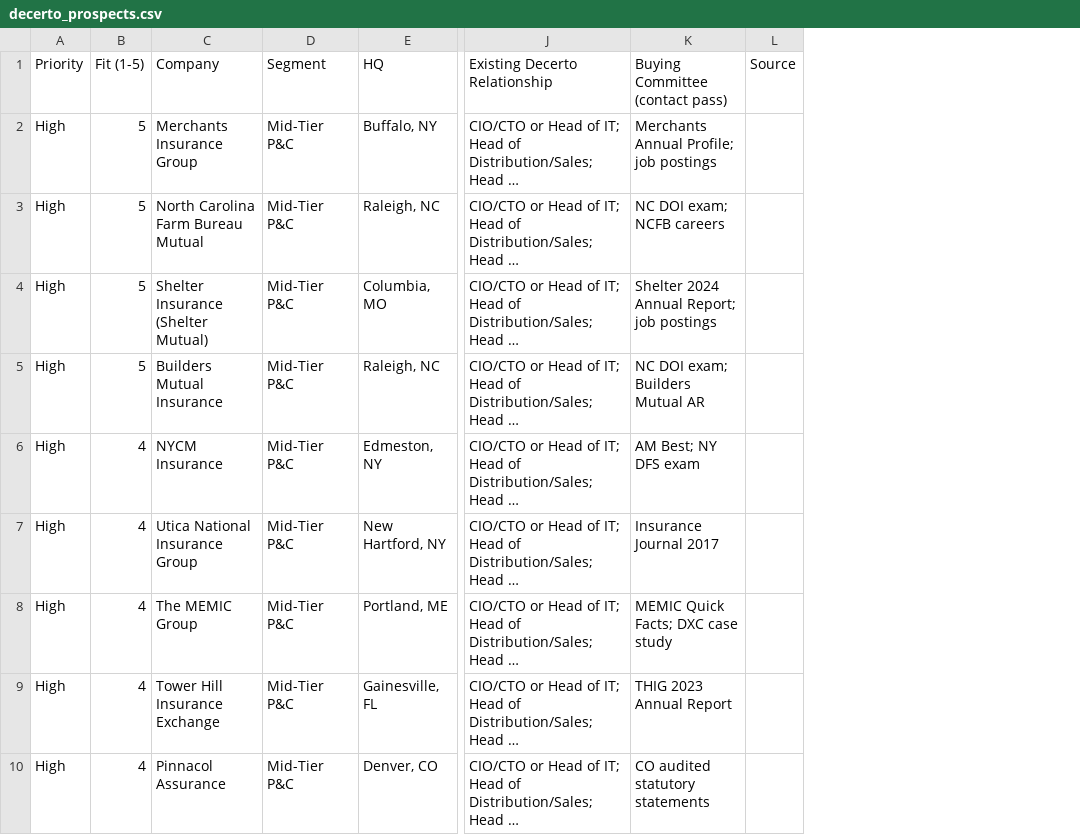
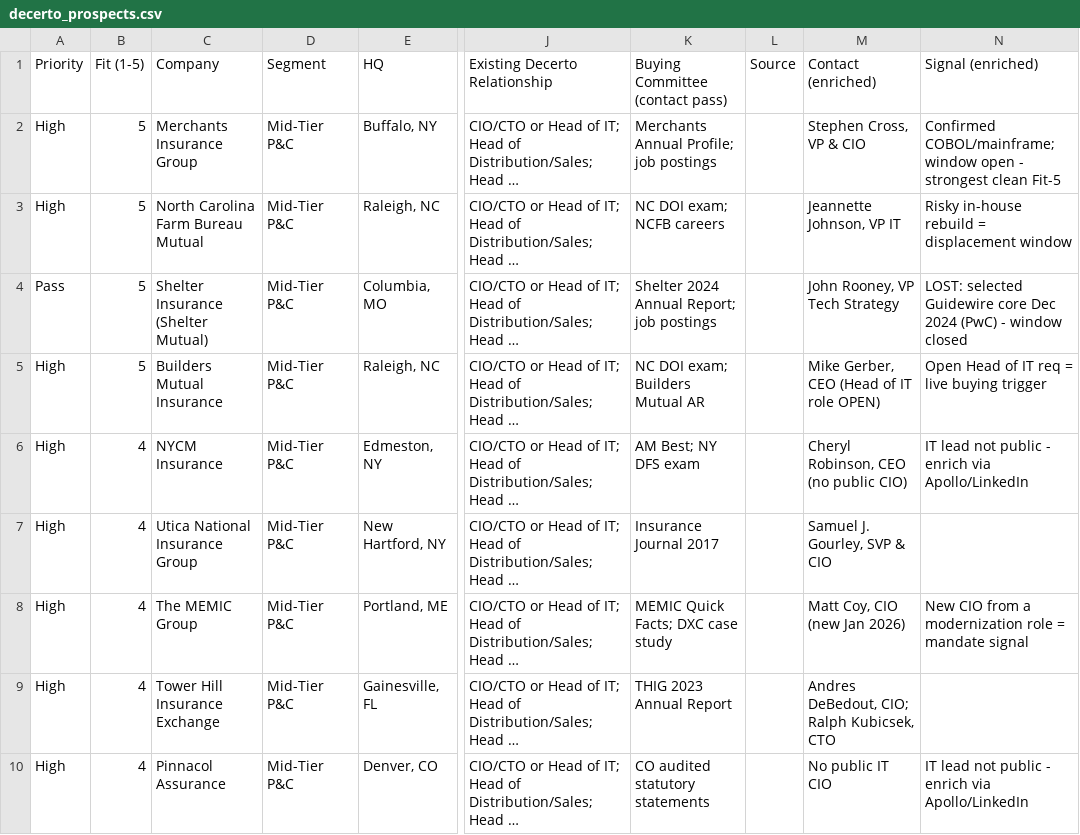
Before and after one commit to vgarthiii-svg/PipelineBuild, a CSV file: decerto_prospects.csv, drawn as a sheet; only a part is shown, gaps mark what is left out; long unchanged cells end in …; the diff names each change by its address in the sheet, - before the commit and + after, or states it on an @@ line.

```diff
--- a/decerto_prospects.csv
+++ b/decerto_prospects.csv
+column M (Contact (enriched)), rows 2-10: Stephen Cross, VP & CIO | Jeannette Johnson, VP IT | John Rooney, VP Tech Strategy | Mike Gerber, CEO (Head of IT role OPEN) | Cheryl Robinson, CEO (no public CIO) | Samuel J. Gourley, SVP & CIO | Matt Coy, CIO (new Jan 2026) | Andres DeBedout, CIO; Ralph Kubicsek, CTO | No public IT CIO
+column N (Signal (enriched)), rows 2-10: Confirmed COBOL/mainframe; window open - strongest clean Fit-5 | Risky in-house rebuild = displacement window | LOST: selected Guidewire core Dec 2024 (PwC) - window closed | Open Head of IT req = live buying trigger | IT lead not public - enrich via Apollo/LinkedIn |  | New CIO from a modernization role = mandate signal |  | IT lead not public - enrich via Apollo/LinkedIn
-A4 (Priority): High
+A4 (Priority): Pass
```
Also changed, not shown: 1 other file.
